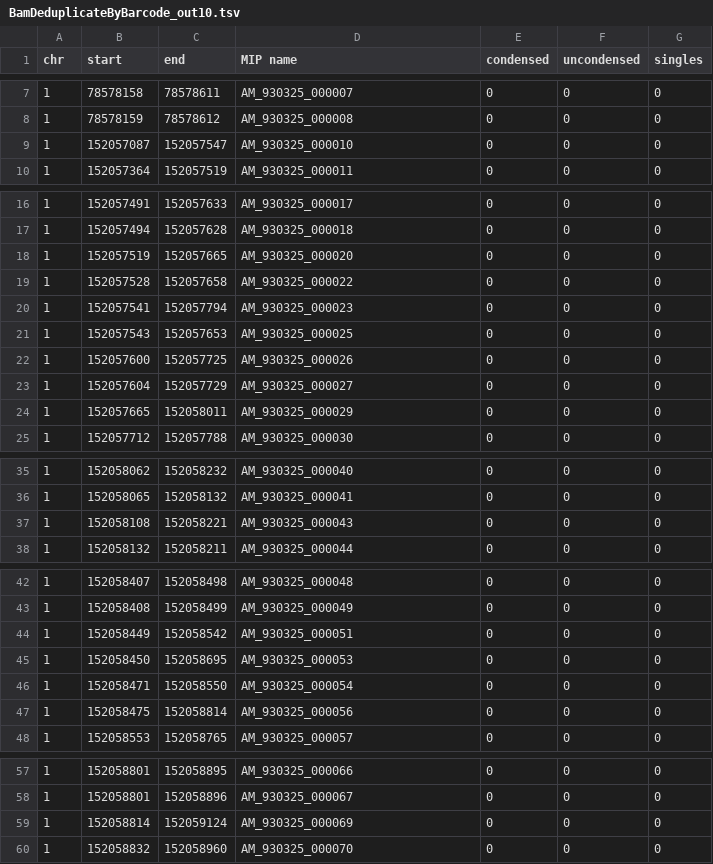
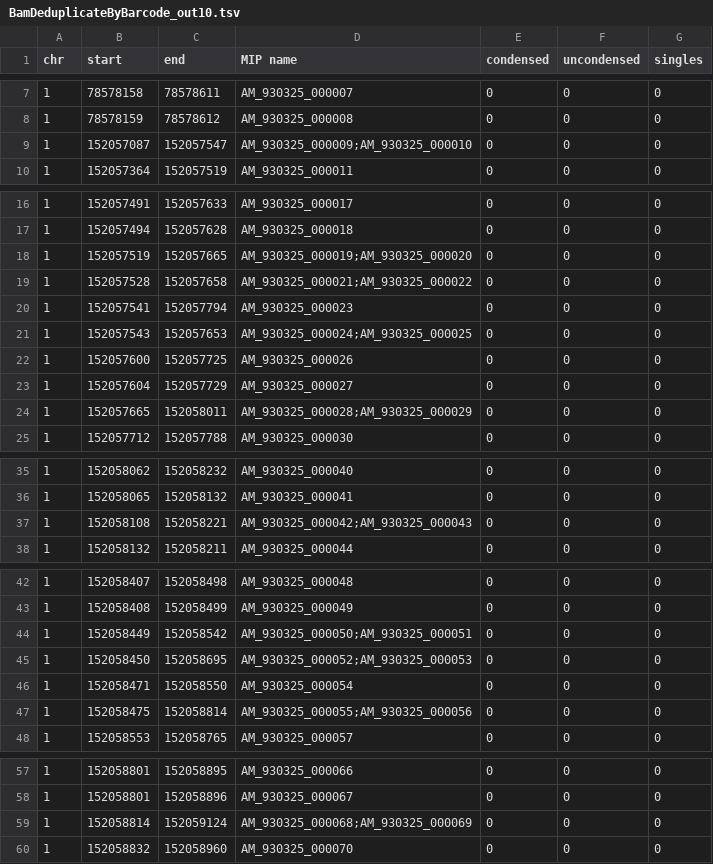
Before and after one commit to imgag/ngs-bits, a TSV file: src/tools-TEST/data_out/BamDeduplicateByBarcode_out10.tsv, drawn as a sheet; only a part is shown, gaps mark what is left out; the diff covers the shown part only.

Commit message:
BamDeduplicate: Added handling of multiple amplicons with same positions for Haloplex HS, added test case

```diff
--- a/src/tools-TEST/data_out/BamDeduplicateByBarcode_out10.tsv
+++ b/src/tools-TEST/data_out/BamDeduplicateByBarcode_out10.tsv
@@ -8,3 +8,3 @@ chr 	start	end	MIP name	condensed	uncondensed	singles
 1	78578159	78578612	AM_930325_000008	0	0	0
-1	152057087	152057547	AM_930325_000010	0	0	0
+1	152057087	152057547	AM_930325_000009;AM_930325_000010	0	0	0
 1	152057364	152057519	AM_930325_000011	0	0	0
@@ -17,9 +17,9 @@ chr 	start	end	MIP name	condensed	uncondensed	singles
 1	152057494	152057628	AM_930325_000018	0	0	0
-1	152057519	152057665	AM_930325_000020	0	0	0
-1	152057528	152057658	AM_930325_000022	0	0	0
+1	152057519	152057665	AM_930325_000019;AM_930325_000020	0	0	0
+1	152057528	152057658	AM_930325_000021;AM_930325_000022	0	0	0
 1	152057541	152057794	AM_930325_000023	0	0	0
-1	152057543	152057653	AM_930325_000025	0	0	0
+1	152057543	152057653	AM_930325_000024;AM_930325_000025	0	0	0
 1	152057600	152057725	AM_930325_000026	0	0	0
 1	152057604	152057729	AM_930325_000027	0	0	0
-1	152057665	152058011	AM_930325_000029	0	0	0
+1	152057665	152058011	AM_930325_000028;AM_930325_000029	0	0	0
 1	152057712	152057788	AM_930325_000030	0	0	0
@@ -36,3 +36,3 @@ chr 	start	end	MIP name	condensed	uncondensed	singles
 1	152058065	152058132	AM_930325_000041	0	0	0
-1	152058108	152058221	AM_930325_000043	0	0	0
+1	152058108	152058221	AM_930325_000042;AM_930325_000043	0	0	0
 1	152058132	152058211	AM_930325_000044	0	0	0
@@ -43,6 +43,6 @@ chr 	start	end	MIP name	condensed	uncondensed	singles
 1	152058408	152058499	AM_930325_000049	0	0	0
-1	152058449	152058542	AM_930325_000051	0	0	0
-1	152058450	152058695	AM_930325_000053	0	0	0
+1	152058449	152058542	AM_930325_000050;AM_930325_000051	0	0	0
+1	152058450	152058695	AM_930325_000052;AM_930325_000053	0	0	0
 1	152058471	152058550	AM_930325_000054	0	0	0
-1	152058475	152058814	AM_930325_000056	0	0	0
+1	152058475	152058814	AM_930325_000055;AM_930325_000056	0	0	0
 1	152058553	152058765	AM_930325_000057	0	0	0
@@ -58,3 +58,3 @@ chr 	start	end	MIP name	condensed	uncondensed	singles
 1	152058801	152058896	AM_930325_000067	0	0	0
-1	152058814	152059124	AM_930325_000069	0	0	0
+1	152058814	152059124	AM_930325_000068;AM_930325_000069	0	0	0
 1	152058832	152058960	AM_930325_000070	0	0	0
```
Also changed, not shown: 1 edited cell elsewhere in this file, src/tools-TEST/data_out/BamDeduplicateByBarcode_out7.tsv, 5 other files.
